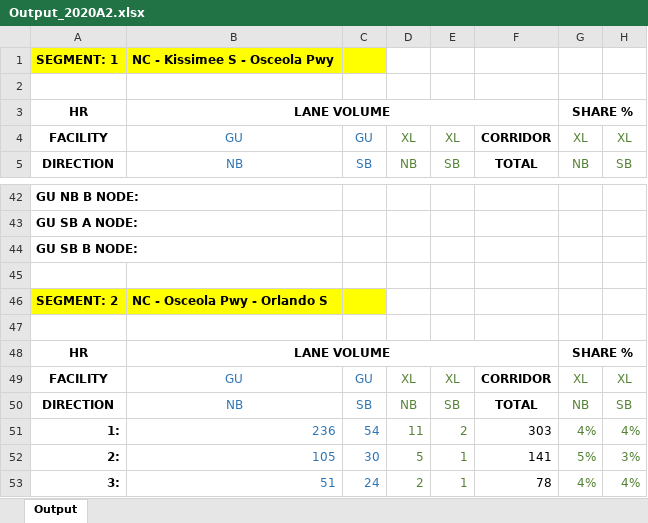
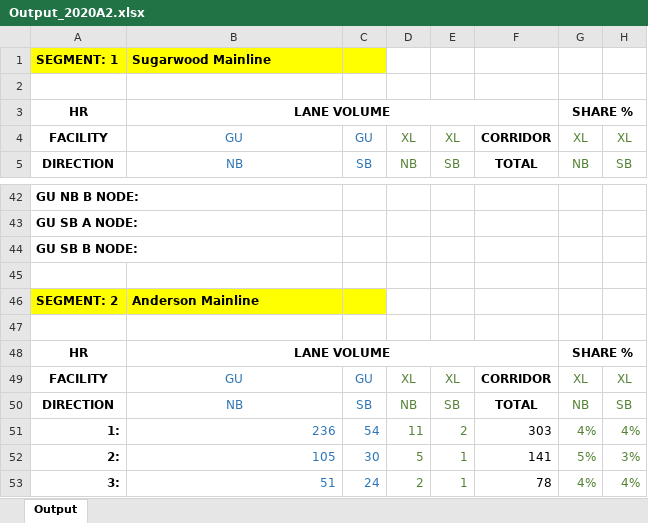
Before and after one commit to 4Step/ELToD_Visualization, an Excel workbook: Data/Veterans/Analysis/Output_2020A2.xlsx, sheet Output, drawn as a sheet; only a part is shown, gaps mark what is left out; values as stored, in another font and other column widths than the file's, no borders; charts and pictures not drawn; the diff covers the shown part only; the diff names each change by its address in the sheet, - before the commit and + after, or states it on an @@ line.

```diff
--- a/Data/Veterans/Analysis/Output_2020A2.xlsx (sheet Output)
+++ b/Data/Veterans/Analysis/Output_2020A2.xlsx (sheet Output)
-B1: NC - Kissimee S - Osceola Pwy
+B1: Sugarwood Mainline
-B46: NC - Osceola Pwy - Orlando S
+B46: Anderson Mainline
```
Also changed, not shown: 45 removed rows elsewhere in this sheet, charts or pictures, Data/Veterans/Analysis/Output_2020A1.xlsx, Data/Veterans/Analysis/Output_2040A1.xlsx, 8 other files.
